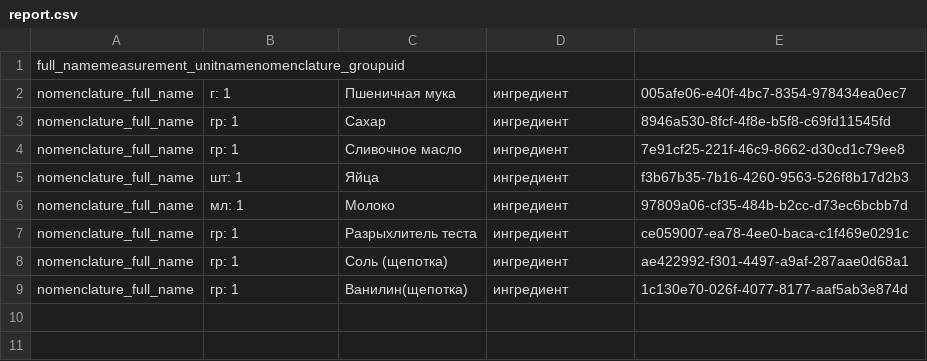
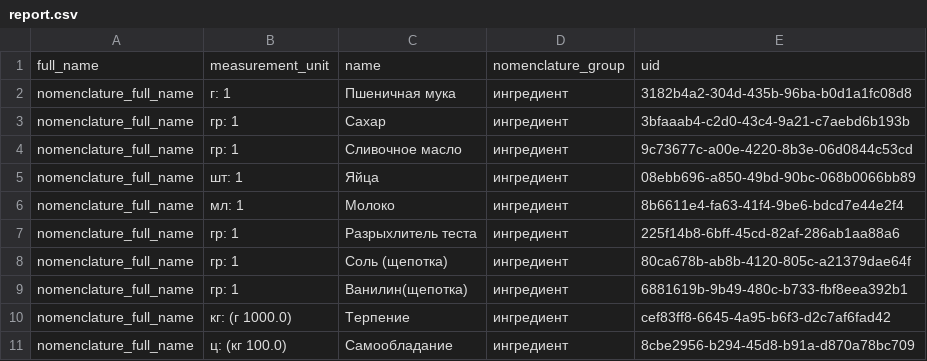
Before and after one commit to mrglaster/pizzeria-design-patterns, a CSV file: reports/report.csv, drawn as a sheet.

```diff
--- a/reports/report.csv
+++ b/reports/report.csv
@@ -1,9 +1,11 @@
-full_namemeasurement_unitnamenomenclature_groupuid
-nomenclature_full_name;г: 1;Пшеничная мука;ингредиент;005afe06-e40f-4bc7-8354-978434ea0ec7;
-nomenclature_full_name;гр: 1;Сахар;ингредиент;8946a530-8fcf-4f8e-b5f8-c69fd11545fd;
-nomenclature_full_name;гр: 1;Сливочное масло;ингредиент;7e91cf25-221f-46c9-8662-d30cd1c79ee8;
-nomenclature_full_name;шт: 1;Яйца;ингредиент;f3b67b35-7b16-4260-9563-526f8b17d2b3;
-nomenclature_full_name;мл: 1;Молоко;ингредиент;97809a06-cf35-484b-b2cc-d73ec6bcbb7d;
-nomenclature_full_name;гр: 1;Разрыхлитель теста;ингредиент;ce059007-ea78-4ee0-baca-c1f469e0291c;
-nomenclature_full_name;гр: 1;Соль (щепотка);ингредиент;ae422992-f301-4497-a9af-287aae0d68a1;
-nomenclature_full_name;гр: 1;Ванилин(щепотка);ингредиент;1c130e70-026f-4077-8177-aaf5ab3e874d;
+full_name;measurement_unit;name;nomenclature_group;uid;
+nomenclature_full_name;г: 1;Пшеничная мука;ингредиент;3182b4a2-304d-435b-96ba-b0d1a1fc08d8;
+nomenclature_full_name;гр: 1;Сахар;ингредиент;3bfaaab4-c2d0-43c4-9a21-c7aebd6b193b;
+nomenclature_full_name;гр: 1;Сливочное масло;ингредиент;9c73677c-a00e-4220-8b3e-06d0844c53cd;
+nomenclature_full_name;шт: 1;Яйца;ингредиент;08ebb696-a850-49bd-90bc-068b0066bb89;
+nomenclature_full_name;мл: 1;Молоко;ингредиент;8b6611e4-fa63-41f4-9be6-bdcd7e44e2f4;
+nomenclature_full_name;гр: 1;Разрыхлитель теста;ингредиент;225f14b8-6bff-45cd-82af-286ab1aa88a6;
+nomenclature_full_name;гр: 1;Соль (щепотка);ингредиент;80ca678b-ab8b-4120-805c-a21379dae64f;
+nomenclature_full_name;гр: 1;Ванилин(щепотка);ингредиент;6881619b-9b49-480c-b733-fbf8eea392b1;
+nomenclature_full_name;кг: (г 1000.0);Терпение;ингредиент;cef83ff8-6645-4a95-b6f3-d2c7af6fad42;
+nomenclature_full_name;ц: (кг 100.0);Самообладание;ингредиент;8cbe2956-b294-45d8-b91a-d870a78bc709;
```
Also changed, not shown: 38 other files.
